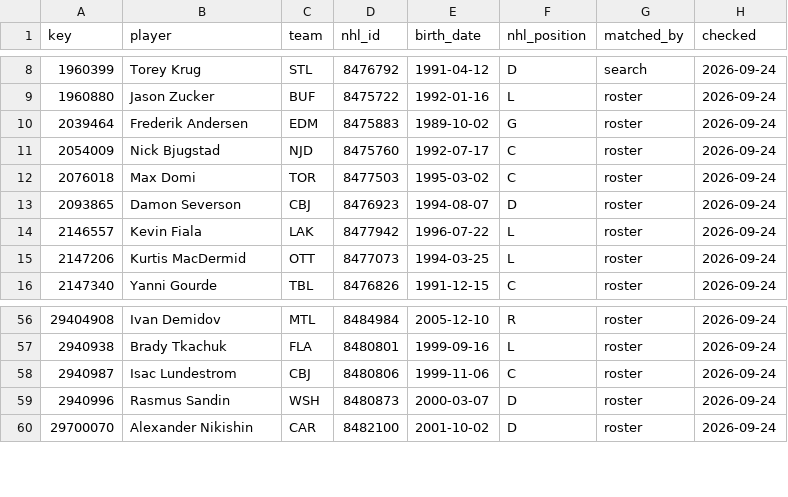
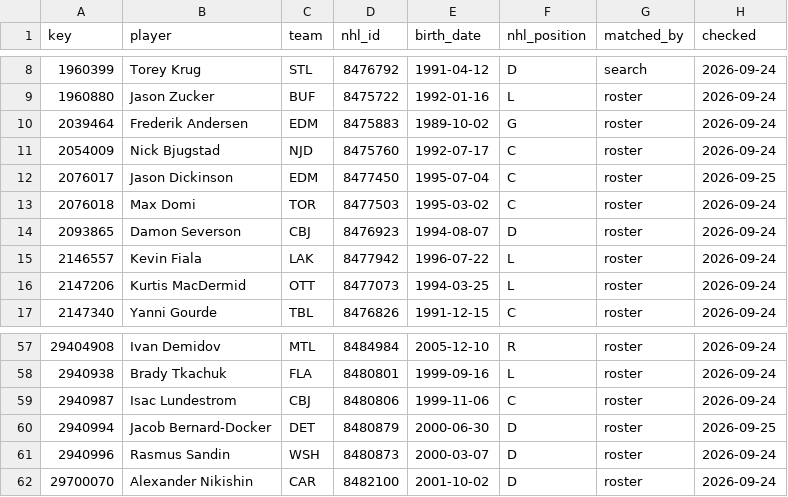
Before and after one commit to ajpayzant/NHL-Injury-Tool, a CSV file: data/nhl/players.csv, drawn as a sheet; only a part is shown, gaps mark what is left out.

```diff
--- a/data/nhl/players.csv
+++ b/data/nhl/players.csv
@@ -11,2 +11,3 @@ key,player,team,nhl_id,birth_date,nhl_position,matched_by,checked
 2054009,Nick Bjugstad,NJD,8475760,1992-07-17,C,roster,2026-09-24
+2076017,Jason Dickinson,EDM,8477450,1995-07-04,C,roster,2026-09-25
 2076018,Max Domi,TOR,8477503,1995-03-02,C,roster,2026-09-24
@@ -58,2 +59,3 @@ key,player,team,nhl_id,birth_date,nhl_position,matched_by,checked
 2940987,Isac Lundestrom,CBJ,8480806,1999-11-06,C,roster,2026-09-24
+2940994,Jacob Bernard-Docker,DET,8480879,2000-06-30,D,roster,2026-09-25
 2940996,Rasmus Sandin,WSH,8480873,2000-03-07,D,roster,2026-09-24
```
Also changed, not shown: data/events.csv, data/injuries.csv, 2 other files.
